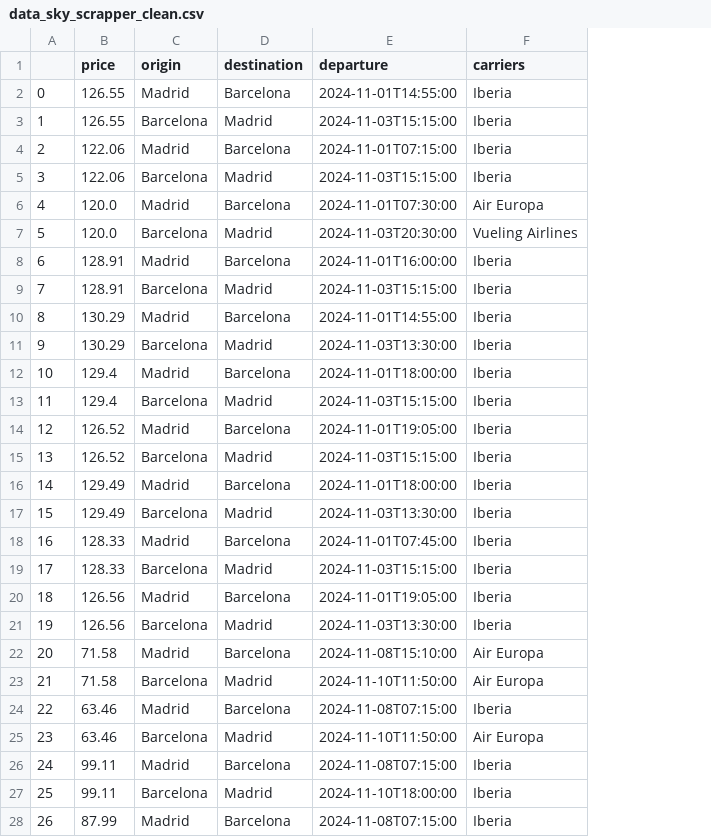
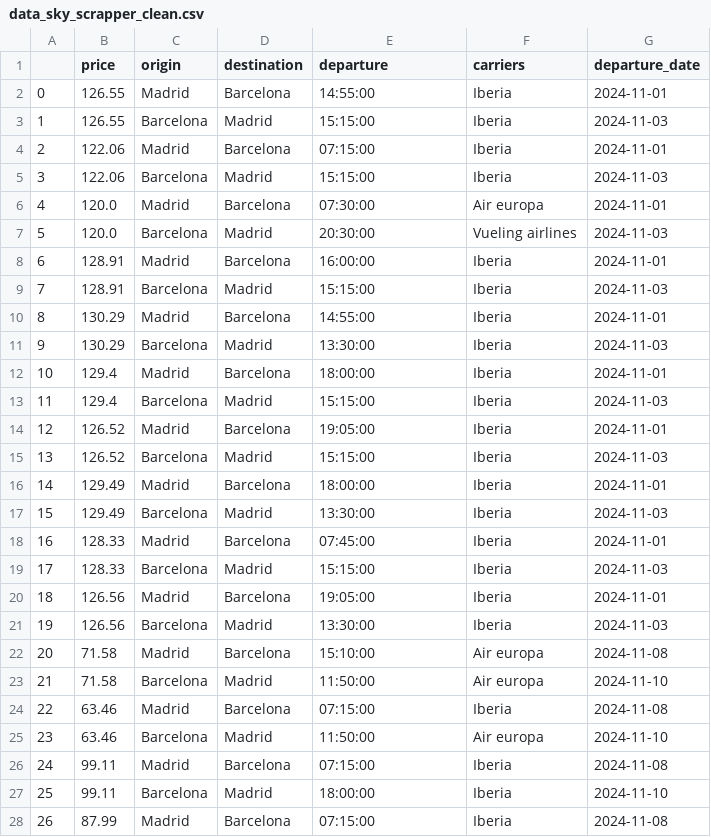
Before and after one commit to santiagorodriguez-dev/Proyecto2-Explorando-Viajes, a CSV file: data/data_sky_scrapper_clean.csv, drawn as a sheet; only a part is shown; the diff covers the shown part only; the diff names each change by its address in the sheet, - before the commit and + after, or states it on an @@ line.

```diff
--- a/data/data_sky_scrapper_clean.csv
+++ b/data/data_sky_scrapper_clean.csv
+column G (departure_date), rows 2-28: 2024-11-01 | 2024-11-03 | 2024-11-01 | 2024-11-03 | 2024-11-01 | 2024-11-03 | 2024-11-01 | 2024-11-03 | 2024-11-01 | 2024-11-03 | 2024-11-01 | 2024-11-03 | 2024-11-01 | 2024-11-03 | 2024-11-01 | 2024-11-03 | 2024-11-01 | 2024-11-03 | 2024-11-01 | 2024-11-03 | 2024-11-08 | 2024-11-10 | 2024-11-08 | 2024-11-10 | 2024-11-08 | 2024-11-10 | 2024-11-08
-E2 (departure): 2024-11-01T14:55:00
+E2 (departure): 14:55:00
-E3 (departure): 2024-11-03T15:15:00
+E3 (departure): 15:15:00
-E4 (departure): 2024-11-01T07:15:00
+E4 (departure): 07:15:00
-E5 (departure): 2024-11-03T15:15:00
+E5 (departure): 15:15:00
-E6 (departure): 2024-11-01T07:30:00
+E6 (departure): 07:30:00
-F6 (carriers): Air Europa
+F6 (carriers): Air europa
-E7 (departure): 2024-11-03T20:30:00
+E7 (departure): 20:30:00
-F7 (carriers): Vueling Airlines
+F7 (carriers): Vueling airlines
-E8 (departure): 2024-11-01T16:00:00
+E8 (departure): 16:00:00
-E9 (departure): 2024-11-03T15:15:00
+E9 (departure): 15:15:00
-E10 (departure): 2024-11-01T14:55:00
+E10 (departure): 14:55:00
-E11 (departure): 2024-11-03T13:30:00
+E11 (departure): 13:30:00
-E12 (departure): 2024-11-01T18:00:00
+E12 (departure): 18:00:00
-E13 (departure): 2024-11-03T15:15:00
+E13 (departure): 15:15:00
-E14 (departure): 2024-11-01T19:05:00
+E14 (departure): 19:05:00
-E15 (departure): 2024-11-03T15:15:00
+E15 (departure): 15:15:00
-E16 (departure): 2024-11-01T18:00:00
+E16 (departure): 18:00:00
-E17 (departure): 2024-11-03T13:30:00
+E17 (departure): 13:30:00
-E18 (departure): 2024-11-01T07:45:00
+E18 (departure): 07:45:00
-E19 (departure): 2024-11-03T15:15:00
+E19 (departure): 15:15:00
-E20 (departure): 2024-11-01T19:05:00
+E20 (departure): 19:05:00
-E21 (departure): 2024-11-03T13:30:00
+E21 (departure): 13:30:00
-E22 (departure): 2024-11-08T15:10:00
+E22 (departure): 15:10:00
-F22:F23 (carriers): Air Europa
+F22:F23 (carriers): Air europa
-E23 (departure): 2024-11-10T11:50:00
+E23 (departure): 11:50:00
-E24 (departure): 2024-11-08T07:15:00
+E24 (departure): 07:15:00
-E25 (departure): 2024-11-10T11:50:00
+E25 (departure): 11:50:00
-F25 (carriers): Air Europa
+F25 (carriers): Air europa
-E26 (departure): 2024-11-08T07:15:00
+E26 (departure): 07:15:00
-E27 (departure): 2024-11-10T18:00:00
+E27 (departure): 18:00:00
-E28 (departure): 2024-11-08T07:15:00
+E28 (departure): 07:15:00
```
Also changed, not shown: 85 edited cells elsewhere in this file, data/data_actividades_clean.csv, data/data_hoteles_clean.csv, 5 other files.
